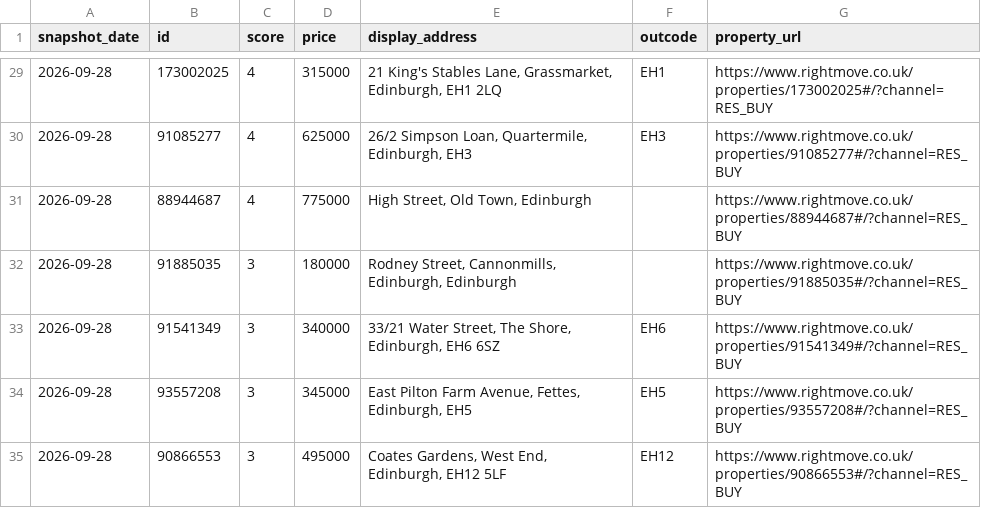
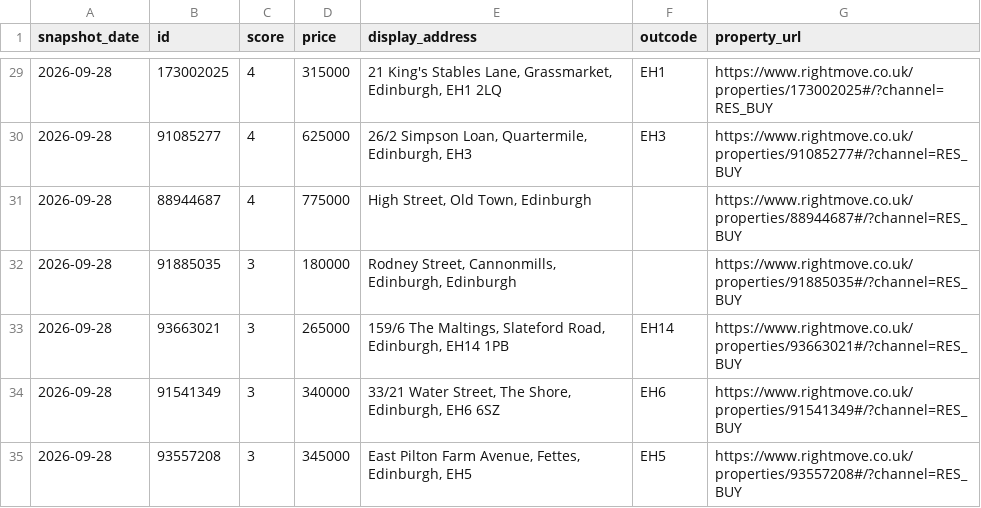
Before and after one commit to LStanbrook/rightmove-house-prices, a CSV file: data/processed/loft_history.csv, drawn as a sheet; only a part is shown, gaps mark what is left out; the shorter side is filled out with more unchanged rows; the diff names each change by its address in the sheet, - before the commit and + after, or states it on an @@ line.

```diff
--- a/data/processed/loft_history.csv
+++ b/data/processed/loft_history.csv
+row 33: 2026-09-28 | 93663021 | 3 | 265000 | 159/6 The Maltings, Slateford Road, Edinburgh, EH14 1PB | EH14 | https://www.rightmove.co.uk/properties/93663021#/?channel=RES_BUY
```
Also changed, not shown: data/processed/forecast_ukhpi.csv, data/processed/market_timeseries.csv, 8 other files.
